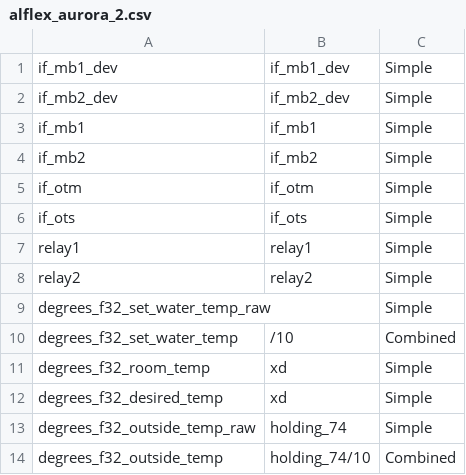
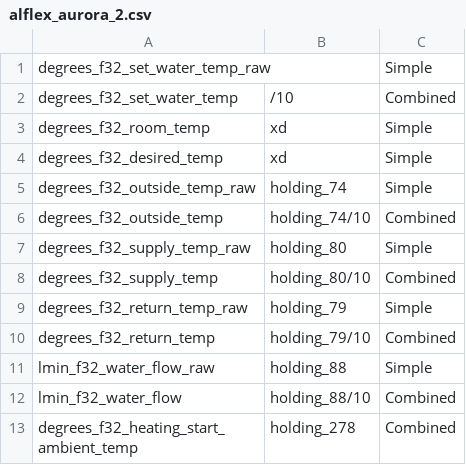
Before and after one commit to adlarcastra/mappings, a CSV file: alflex_aurora_2.csv, drawn as a sheet; only a part is shown; the shorter side is filled out with more unchanged rows.

```diff
--- a/alflex_aurora_2.csv
+++ b/alflex_aurora_2.csv
@@ -1,9 +1 @@
-"if_mb1_dev","if_mb1_dev",Simple
-"if_mb2_dev","if_mb2_dev",Simple
-"if_mb1","if_mb1",Simple
-"if_mb2","if_mb2",Simple
-"if_otm","if_otm",Simple
-"if_ots","if_ots",Simple
-"relay1","relay1",Simple
-"relay2","relay2",Simple
 "degrees_f32_set_water_temp_raw","",Simple
```
Also changed, not shown: alflex_aurora_3.csv.
